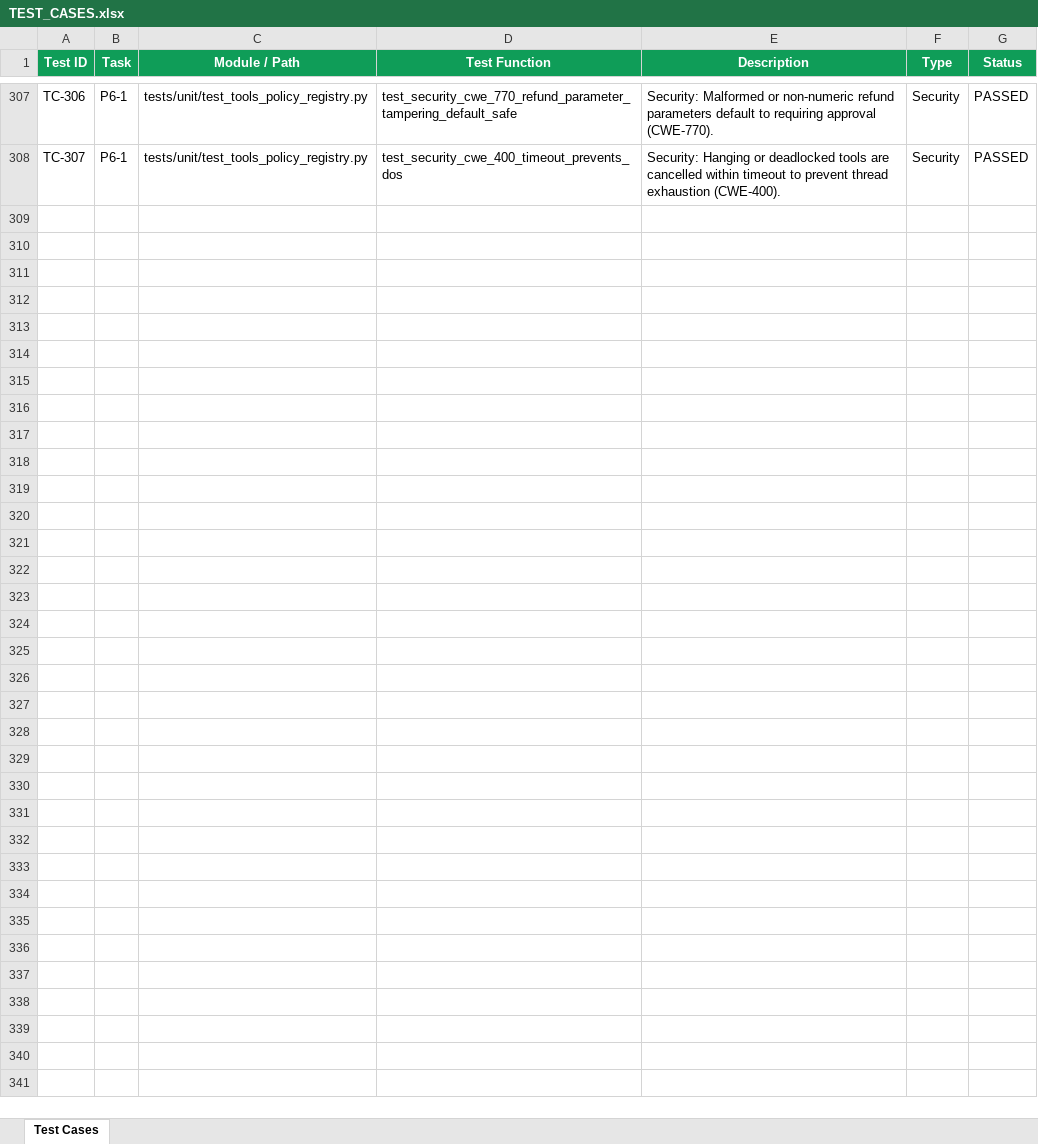
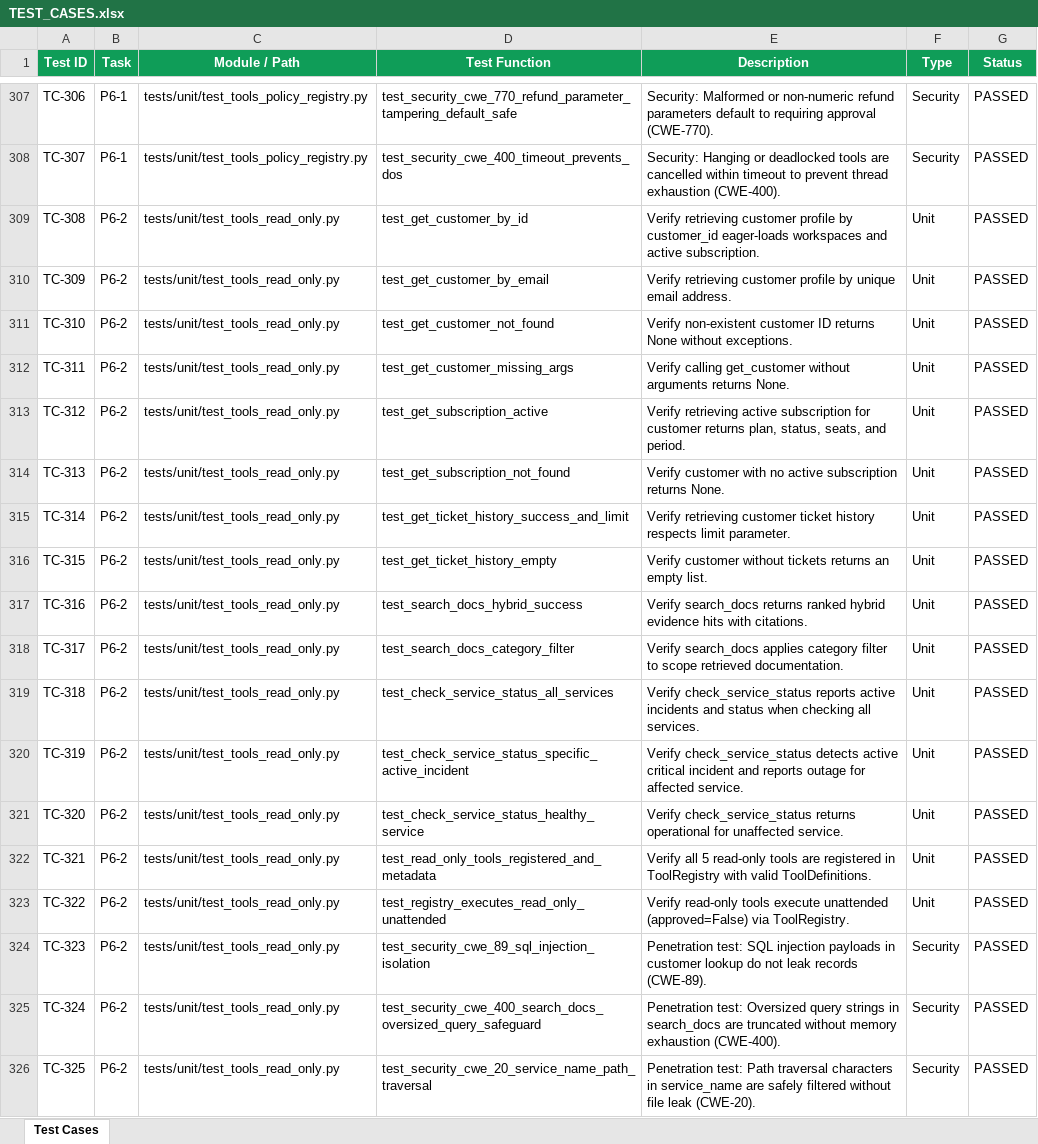
Before and after one commit to lokesh-repaka/CloudDesk, an Excel workbook: docs/TEST_CASES.xlsx, sheet Test Cases, drawn as a sheet; only a part is shown, gaps mark what is left out; values as stored, in another font and other column widths than the file's, no borders; the diff names each change by its address in the sheet, - before the commit and + after, or states it on an @@ line.

Commit message:
feat(tools): implement read-only support tools (P6-2)

```diff
--- a/docs/TEST_CASES.xlsx (sheet Test Cases)
+++ b/docs/TEST_CASES.xlsx (sheet Test Cases)
+row 309: TC-308 | P6-2 | tests/unit/test_tools_read_only.py | test_get_customer_by_id | Verify retrieving customer profile by customer_id eager-loads workspaces and active subscription. | Unit | PASSED
+row 310: TC-309 | P6-2 | tests/unit/test_tools_read_only.py | test_get_customer_by_email | Verify retrieving customer profile by unique email address. | Unit | PASSED
+row 311: TC-310 | P6-2 | tests/unit/test_tools_read_only.py | test_get_customer_not_found | Verify non-existent customer ID returns None without exceptions. | Unit | PASSED
+row 312: TC-311 | P6-2 | tests/unit/test_tools_read_only.py | test_get_customer_missing_args | Verify calling get_customer without arguments returns None. | Unit | PASSED
+row 313: TC-312 | P6-2 | tests/unit/test_tools_read_only.py | test_get_subscription_active | Verify retrieving active subscription for customer returns plan, status, seats, and period. | Unit | PASSED
+row 314: TC-313 | P6-2 | tests/unit/test_tools_read_only.py | test_get_subscription_not_found | Verify customer with no active subscription returns None. | Unit | PASSED
+row 315: TC-314 | P6-2 | tests/unit/test_tools_read_only.py | test_get_ticket_history_success_and_limit | Verify retrieving customer ticket history respects limit parameter. | Unit | PASSED
+row 316: TC-315 | P6-2 | tests/unit/test_tools_read_only.py | test_get_ticket_history_empty | Verify customer without tickets returns an empty list. | Unit | PASSED
+row 317: TC-316 | P6-2 | tests/unit/test_tools_read_only.py | test_search_docs_hybrid_success | Verify search_docs returns ranked hybrid evidence hits with citations. | Unit | PASSED
+row 318: TC-317 | P6-2 | tests/unit/test_tools_read_only.py | test_search_docs_category_filter | Verify search_docs applies category filter to scope retrieved documentation. | Unit | PASSED
+row 319: TC-318 | P6-2 | tests/unit/test_tools_read_only.py | test_check_service_status_all_services | Verify check_service_status reports active incidents and status when checking all services. | Unit | PASSED
+row 320: TC-319 | P6-2 | tests/unit/test_tools_read_only.py | test_check_service_status_specific_active_incident | Verify check_service_status detects active critical incident and reports outage for affected service. | Unit | PASSED
+row 321: TC-320 | P6-2 | tests/unit/test_tools_read_only.py | test_check_service_status_healthy_service | Verify check_service_status returns operational for unaffected service. | Unit | PASSED
+row 322: TC-321 | P6-2 | tests/unit/test_tools_read_only.py | test_read_only_tools_registered_and_metadata | Verify all 5 read-only tools are registered in ToolRegistry with valid ToolDefinitions. | Unit | PASSED
+row 323: TC-322 | P6-2 | tests/unit/test_tools_read_only.py | test_registry_executes_read_only_unattended | Verify read-only tools execute unattended (approved=False) via ToolRegistry. | Unit | PASSED
+row 324: TC-323 | P6-2 | tests/unit/test_tools_read_only.py | test_security_cwe_89_sql_injection_isolation | Penetration test: SQL injection payloads in customer lookup do not leak records (CWE-89). | Security | PASSED
+row 325: TC-324 | P6-2 | tests/unit/test_tools_read_only.py | test_security_cwe_400_search_docs_oversized_query_safeguard | Penetration test: Oversized query strings in search_docs are truncated without memory exhaustion (CWE-400). | Security | PASSED
+row 326: TC-325 | P6-2 | tests/unit/test_tools_read_only.py | test_security_cwe_20_service_name_path_traversal | Penetration test: Path traversal characters in service_name are safely filtered without file leak (CWE-20). | Security | PASSED
```
Also changed, not shown: docs/SECURITY_VULNERABILITIES.xlsx, 6 other files.
